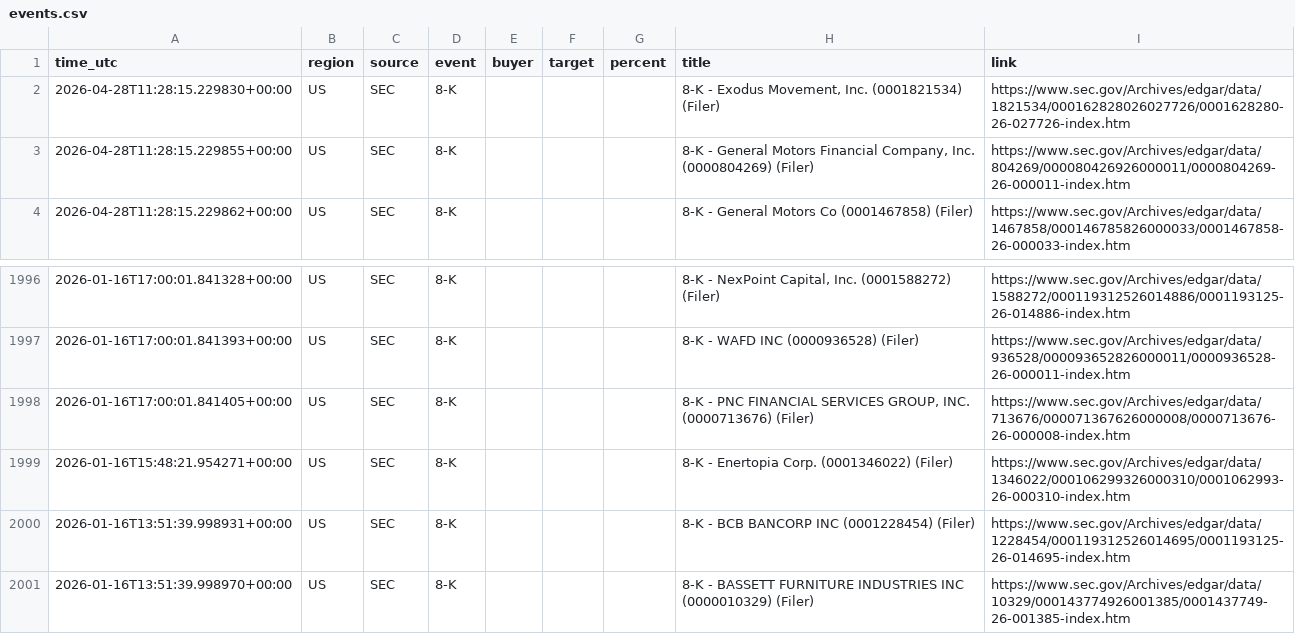
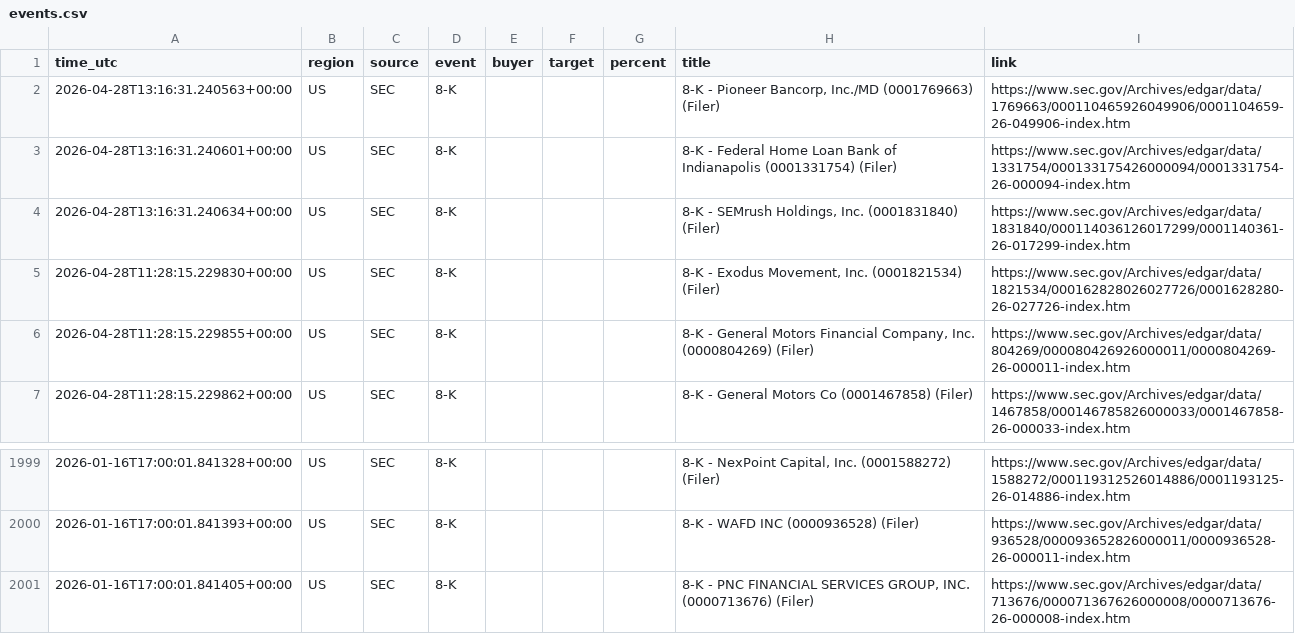
Before and after one commit to 495m5mghnv-arch/StakeWatch-, a CSV file: docs/events.csv, drawn as a sheet; only a part is shown, gaps mark what is left out; removed rows and columns are numbered as before the commit, all else as after; the diff names each change by its address in the sheet, - before the commit and + after, or states it on an @@ line.

Commit message:
Update SEC data

```diff
--- a/docs/events.csv
+++ b/docs/events.csv
+row 2: 2026-04-28T13:16:31.240563+00:00 | US | SEC | 8-K |  |  |  | 8-K - Pioneer Bancorp, Inc./MD (0001769663) (Filer) | https://www.sec.gov/Archives/edgar/data/1769663/000110465926049906/0001104659-26-049906-index.htm
+row 3: 2026-04-28T13:16:31.240601+00:00 | US | SEC | 8-K |  |  |  | 8-K - Federal Home Loan Bank of Indianapolis (0001331754) (Filer) | https://www.sec.gov/Archives/edgar/data/1331754/000133175426000094/0001331754-26-000094-index.htm
+row 4: 2026-04-28T13:16:31.240634+00:00 | US | SEC | 8-K |  |  |  | 8-K - SEMrush Holdings, Inc. (0001831840) (Filer) | https://www.sec.gov/Archives/edgar/data/1831840/000114036126017299/0001140361-26-017299-index.htm
-row 1999: 2026-01-16T15:48:21.954271+00:00 | US | SEC | 8-K |  |  |  | 8-K - Enertopia Corp. (0001346022) (Filer) | https://www.sec.gov/Archives/edgar/data/1346022/000106299326000310/0001062993-26-000310-index.htm
-row 2000: 2026-01-16T13:51:39.998931+00:00 | US | SEC | 8-K |  |  |  | 8-K - BCB BANCORP INC (0001228454) (Filer) | https://www.sec.gov/Archives/edgar/data/1228454/000119312526014695/0001193125-26-014695-index.htm
-row 2001: 2026-01-16T13:51:39.998970+00:00 | US | SEC | 8-K |  |  |  | 8-K - BASSETT FURNITURE INDUSTRIES INC (0000010329) (Filer) | https://www.sec.gov/Archives/edgar/data/10329/000143774926001385/0001437749-26-001385-index.htm
```
Also changed, not shown: events.csv, 3 other files.
